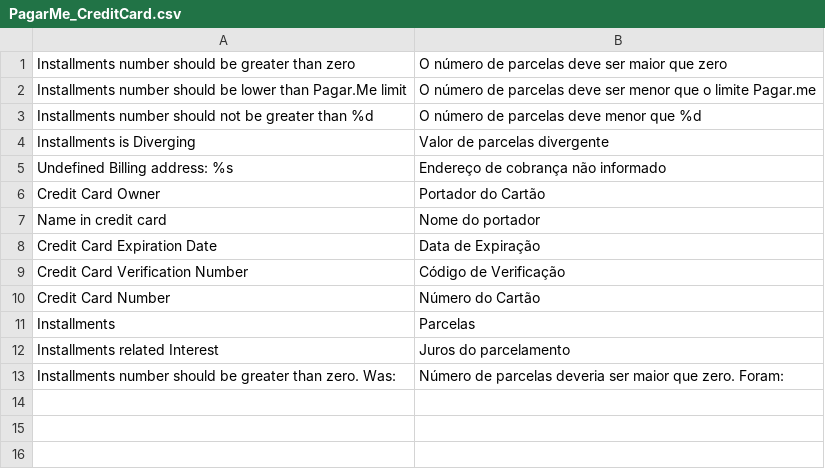
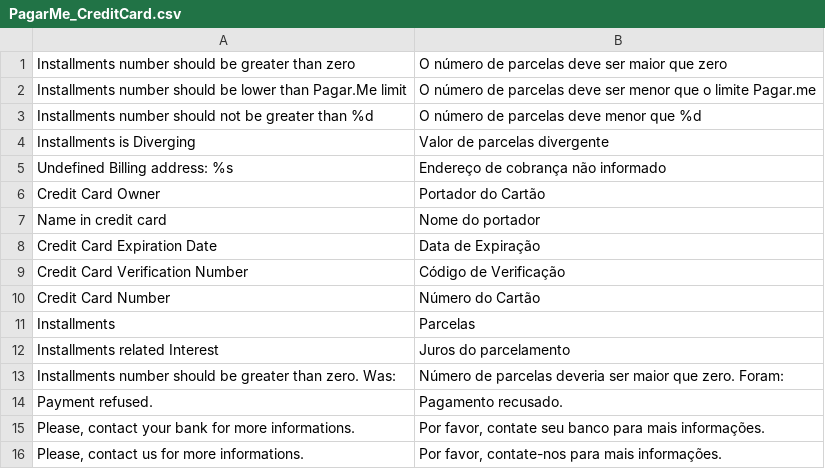
Before and after one commit to rafaelstz/pagarme-magento, a CSV file: app/locale/pt_BR/PagarMe_CreditCard.csv, drawn as a sheet; the diff names each change by its address in the sheet, - before the commit and + after, or states it on an @@ line.

Commit message:
credit_card: improve credit card order refused message
It improve the user experience, this message inform to the user what
to do after a unauthorized transaction.

```diff
--- a/app/locale/pt_BR/PagarMe_CreditCard.csv
+++ b/app/locale/pt_BR/PagarMe_CreditCard.csv
+row 14: Payment refused. | Pagamento recusado.
+row 15: Please, contact your bank for more informations. | Por favor, contate seu banco para mais informações.
+row 16: Please, contact us for more informations. | Por favor, contate-nos para mais informações.
```
Also changed, not shown: 1 other file.
